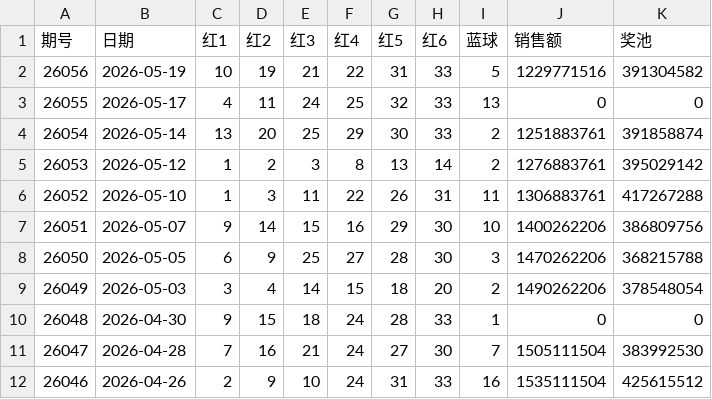
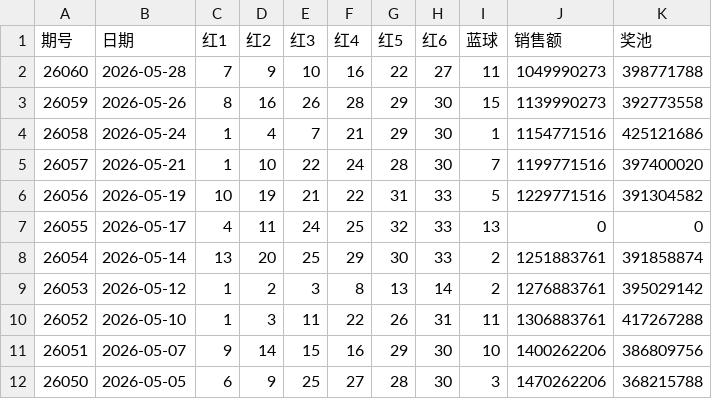
Before and after one commit to wuhoo-ai/wuhoo-workspace, a CSV file: skills/wuhoo/wuhoo-lottery-ssq/data/ssq_history.csv, drawn as a sheet; only a part is shown; the shorter side is filled out with more unchanged rows; the diff names each change by its address in the sheet, - before the commit and + after, or states it on an @@ line.

```diff
--- a/skills/wuhoo/wuhoo-lottery-ssq/data/ssq_history.csv
+++ b/skills/wuhoo/wuhoo-lottery-ssq/data/ssq_history.csv
+row 2: 26060 | 2026-05-28 | 7 | 9 | 10 | 16 | 22 | 27 | 11 | 1049990273 | 398771788
+row 3: 26059 | 2026-05-26 | 8 | 16 | 26 | 28 | 29 | 30 | 15 | 1139990273 | 392773558
+row 4: 26058 | 2026-05-24 | 1 | 4 | 7 | 21 | 29 | 30 | 1 | 1154771516 | 425121686
+row 5: 26057 | 2026-05-21 | 1 | 10 | 22 | 24 | 28 | 30 | 7 | 1199771516 | 397400020
```
Also changed, not shown: 28 other files.
